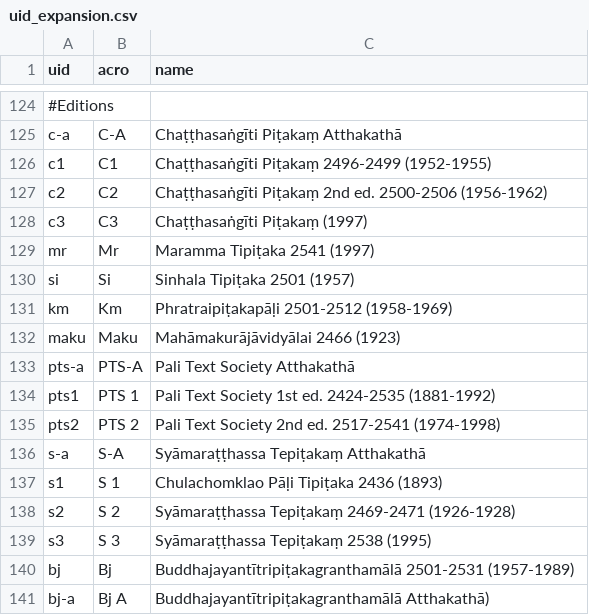
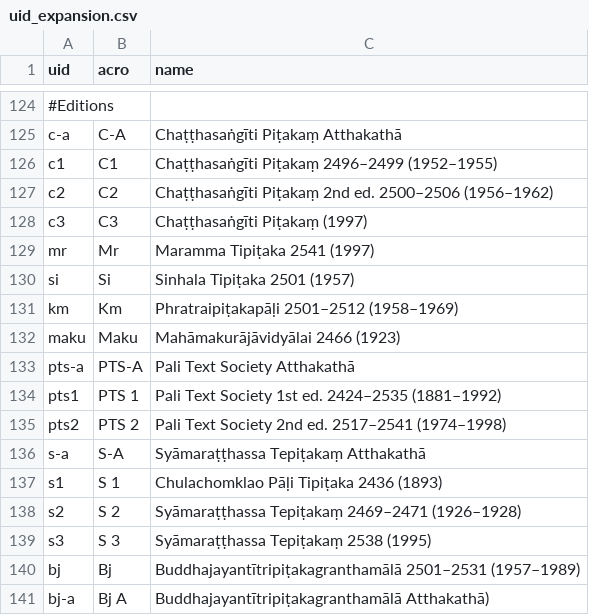
Before and after one commit to suttacentral/legacy-suttacentral-data, a CSV file: table/uid_expansion.csv, drawn as a sheet; only a part is shown, gaps mark what is left out; the diff names each change by its address in the sheet, - before the commit and + after, or states it on an @@ line.

```diff
--- a/table/uid_expansion.csv
+++ b/table/uid_expansion.csv
-C126 (name): Chaṭṭhasaṅgīti Piṭakaṃ 2496-2499 (1952-1955)
+C126 (name): Chaṭṭhasaṅgīti Piṭakaṃ 2496–2499 (1952–1955)
-C127 (name): …2nd ed. 2500-2506 (1956-1962)
+C127 (name): …2nd ed. 2500–2506 (1956–1962)
-C131 (name): Phratraipiṭakapāḷi 2501-2512 (1958-1969)
+C131 (name): Phratraipiṭakapāḷi 2501–2512 (1958–1969)
-C134 (name): …1st ed. 2424-2535 (1881-1992)
+C134 (name): …1st ed. 2424–2535 (1881–1992)
-C135 (name): …2nd ed. 2517-2541 (1974-1998)
+C135 (name): …2nd ed. 2517–2541 (1974–1998)
-C138 (name): Syāmaraṭṭhassa Tepiṭakaṃ 2469-2471 (1926-1928)
+C138 (name): Syāmaraṭṭhassa Tepiṭakaṃ 2469–2471 (1926–1928)
-C140 (name): Buddhajayantītripiṭakagranthamālā 2501-2531 (1957-1989)
+C140 (name): Buddhajayantītripiṭakagranthamālā 2501–2531 (1957–1989)
```
Also changed, not shown: 13 other files.
